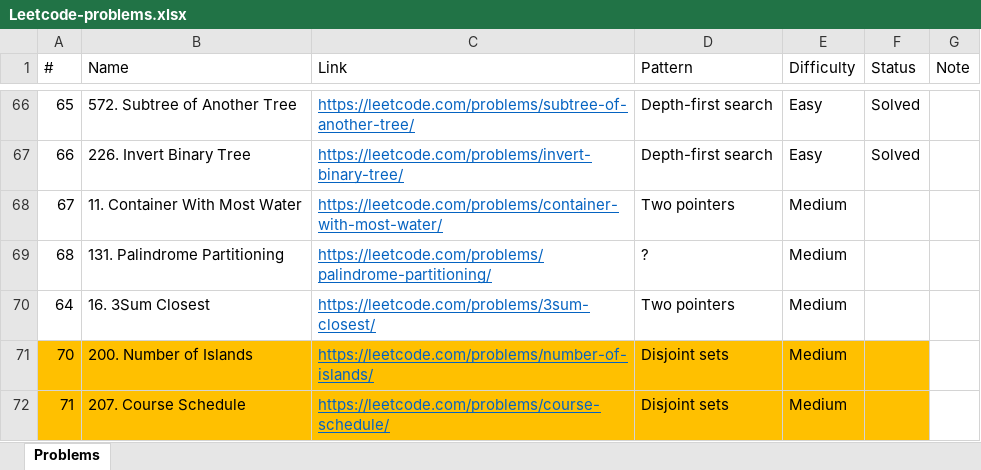
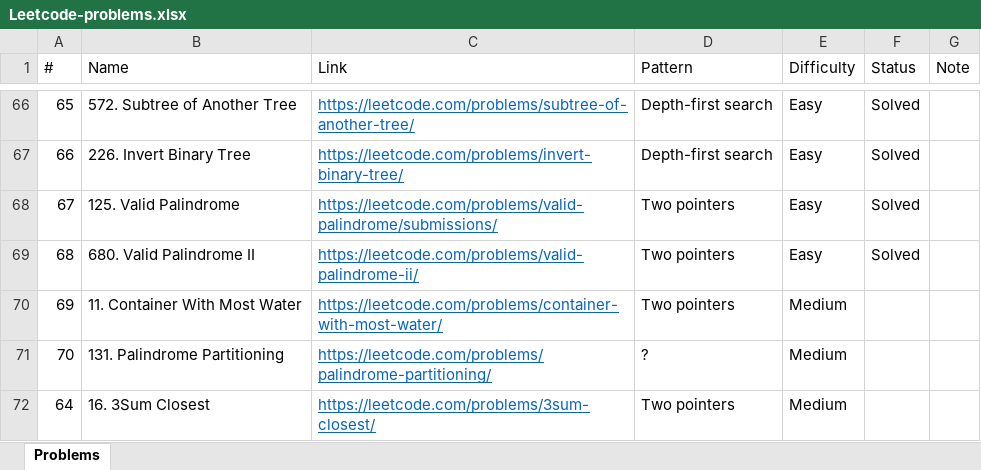
Before and after one commit to downvoteit/java-algorithms, an Excel workbook: documents/Leetcode-problems.xlsx, sheet Problems, drawn as a sheet; only a part is shown, gaps mark what is left out; the shorter side is filled out with more unchanged rows; values as stored, in another font and other column widths than the file's, no borders; conditional formats not drawn; addresses are those after the commit; the diff names each change by its address in the sheet, - before the commit and + after, or states it on an @@ line.

Commit message:
ValidPalindrome, ValidPalindromeII

```diff
--- a/documents/Leetcode-problems.xlsx (sheet Problems)
+++ b/documents/Leetcode-problems.xlsx (sheet Problems)
+row 68: 67 | 125. Valid Palindrome | https://leetcode.com/problems/valid-palindrome/submissions/ | Two pointers | Easy | Solved
+row 69: 68 | 680. Valid Palindrome II | https://leetcode.com/problems/valid-palindrome-ii/ | Two pointers | Easy | Solved
@@ column A (#) renumbered from row 70 down @@
```
Also changed, not shown: 4 other files.
